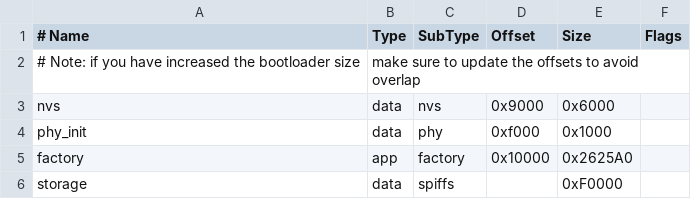
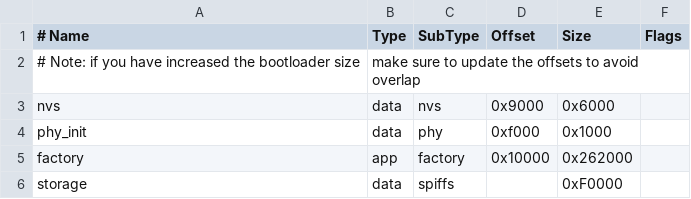
Before and after one commit to StefanZott/SmartHomeSystemBasisStation, a CSV file: partitions.csv, drawn as a sheet.

```diff
--- a/partitions.csv
+++ b/partitions.csv
@@ -4,3 +4,3 @@ nvs,      data, nvs,     0x9000,  0x6000,
 phy_init, data, phy,     0xf000,  0x1000,
-factory,  app,  factory, 0x10000, 0x2625A0,
+factory,  app,  factory, 0x10000, 0x262000,
 storage,  data, spiffs,  ,        0xF0000,
```
Also changed, not shown: 1 other file.
